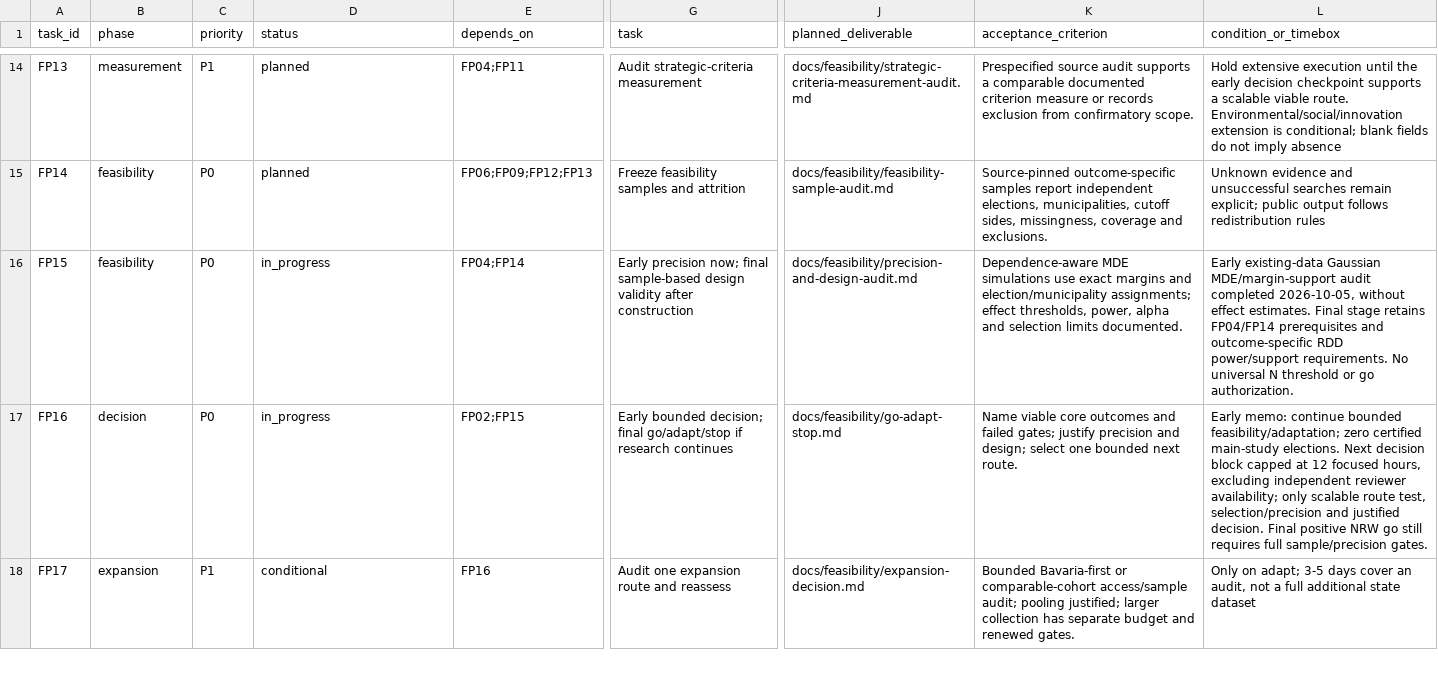
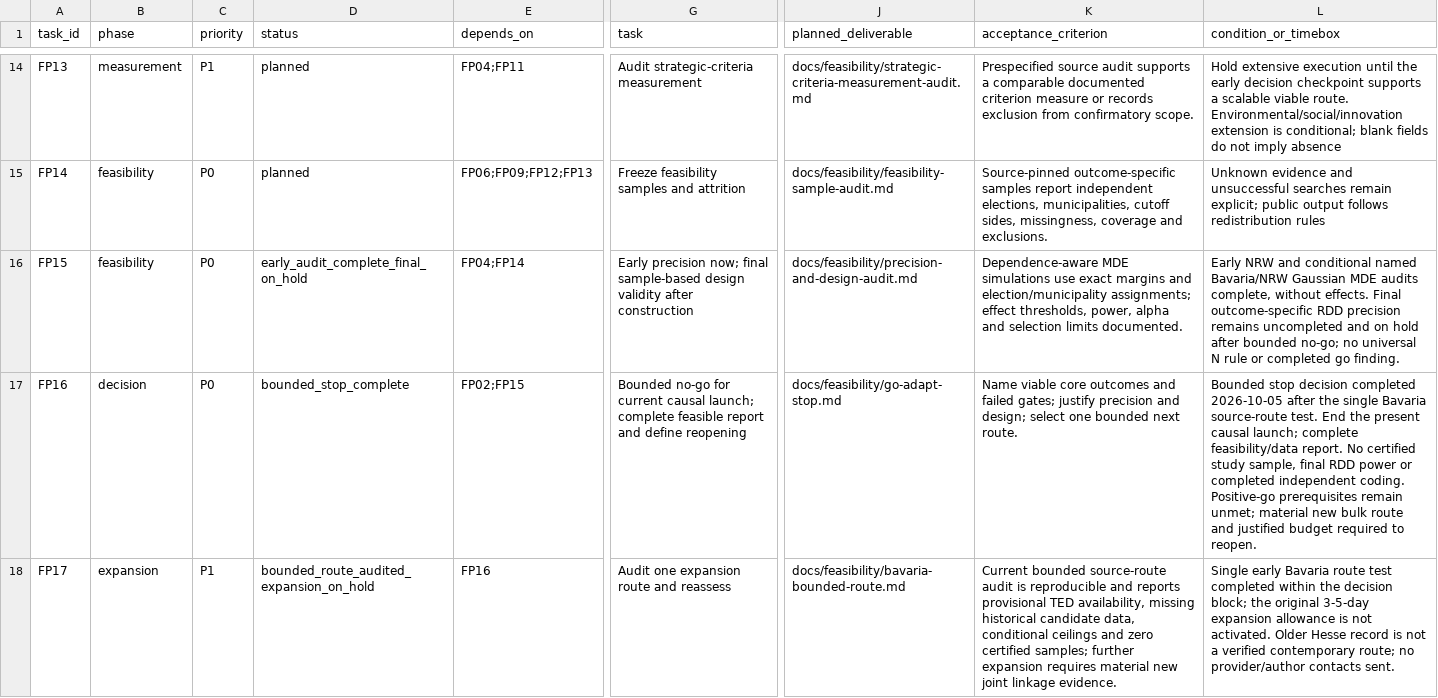
Before and after one commit to Tobias-Run/Mayor-sex-effect, a CSV file: docs/feasibility/research-task-register.csv, drawn as a sheet; only a part is shown, gaps mark what is left out; the diff covers the shown part only; the diff names each change by its address in the sheet, - before the commit and + after, or states it on an @@ line.

Commit message:
Audit bounded Bavaria source route and record causal-study no-go

```diff
--- a/docs/feasibility/research-task-register.csv
+++ b/docs/feasibility/research-task-register.csv
-D16 (status): in_progress
+D16 (status): early_audit_complete_final_on_hold
-L16 (condition_or_timebox): Early existing-data Gaussian MDE/margin-support audit completed 2026-10-05, without effect estimates. Final stage retains FP04/FP14 prerequisites and outcome-specific RDD power/support requirements. No universal N threshold or go authorization.
+L16 (condition_or_timebox): Early NRW and conditional named Bavaria/NRW Gaussian MDE audits complete, without effects. Final outcome-specific RDD precision remains uncompleted and on hold after bounded no-go; no universal N rule or completed go finding.
-D17 (status): in_progress
+D17 (status): bounded_stop_complete
-G17 (task): Early bounded decision; final go/adapt/stop if research continues
+G17 (task): Bounded no-go for current causal launch; complete feasible report and define reopening
-L17 (condition_or_timebox): Early memo: continue bounded feasibility/adaptation; zero certified main-study elections. Next decision block capped at 12 focused hours, excluding independent reviewer availability; only scalable route test, selection/precision and justified decision. Final positive NRW go still requires full sample/precision gates.
+L17 (condition_or_timebox): Bounded stop decision completed 2026-10-05 after the single Bavaria source-route test. End the present causal launch; complete feasibility/data report. No certified study sample, final RDD power or completed independent coding. Positive-go prerequisites remain unmet; material new bulk route and justified budget required to reopen.
-D18 (status): conditional
+D18 (status): bounded_route_audited_expansion_on_hold
-J18 (planned_deliverable): docs/feasibility/expansion-decision.md
+J18 (planned_deliverable): docs/feasibility/bavaria-bounded-route.md
-K18 (acceptance_criterion): Bounded Bavaria-first or comparable-cohort access/sample audit; pooling justified; larger collection has separate budget and renewed gates.
+K18 (acceptance_criterion): Current bounded source-route audit is reproducible and reports provisional TED availability, missing historical candidate data, conditional ceilings and zero certified samples; further expansion requires material new joint linkage evidence.
-L18 (condition_or_timebox): Only on adapt; 3-5 days cover an audit, not a full additional state dataset
+L18 (condition_or_timebox): Single early Bavaria route test completed within the decision block; the original 3-5-day expansion allowance is not activated. Older Hesse record is not a verified contemporary route; no provider/author contacts sent.
```
Also changed, not shown: 16 edited cells elsewhere in this file, 23 other files.
